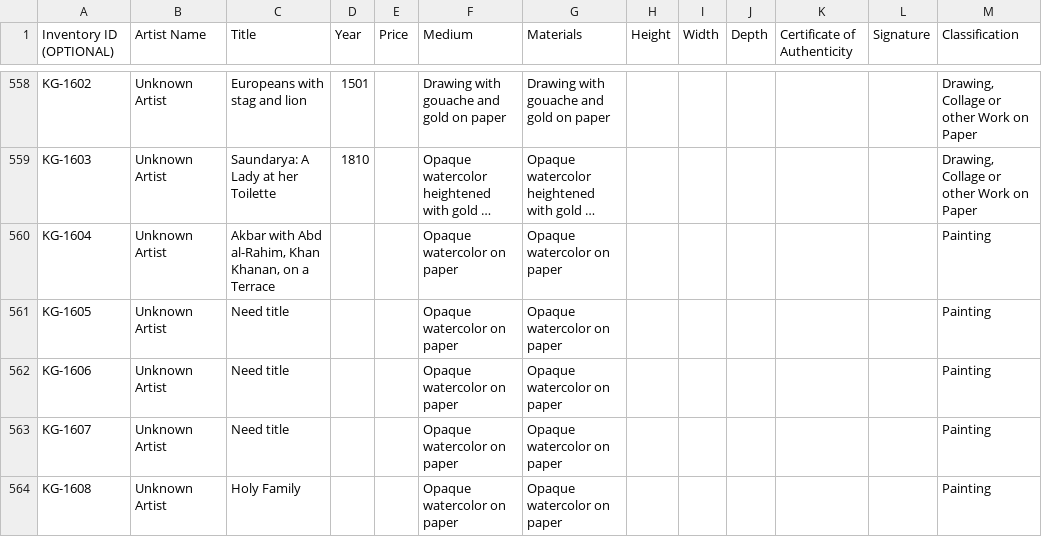
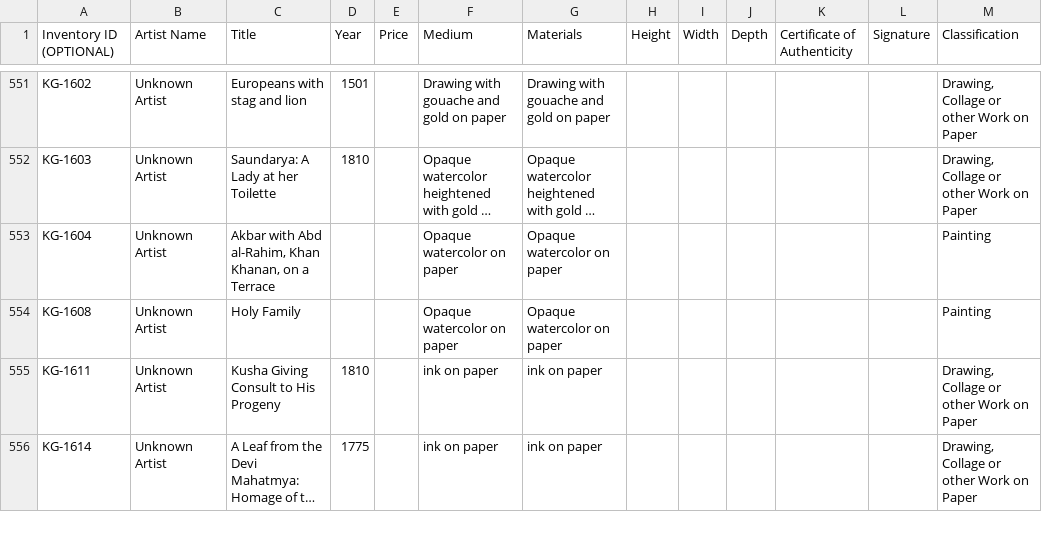
Before and after one commit to kapoorgalleries/kapoorgalleries, a CSV file: data/artsy_upload.csv, drawn as a sheet; only a part is shown, gaps mark what is left out; the shorter side is filled out with more unchanged rows; long unchanged cells end in …; the diff covers the shown part only; the diff names each change by its address in the sheet, - before the commit and + after, or states it on an @@ line.

```diff
--- a/data/artsy_upload.csv
+++ b/data/artsy_upload.csv
-row 561: KG-1605 | Unknown Artist | Need title |  |  | Opaque watercolor on paper | Opaque watercolor on paper |  |  |  |  |  | Painting
-row 562: KG-1606 | Unknown Artist | Need title |  |  | Opaque watercolor on paper | Opaque watercolor on paper |  |  |  |  |  | Painting
-row 563: KG-1607 | Unknown Artist | Need title |  |  | Opaque watercolor on paper | Opaque watercolor on paper |  |  |  |  |  | Painting
```
Also changed, not shown: 10 removed rows elsewhere in this file, data/history.csv, 3 other files.
